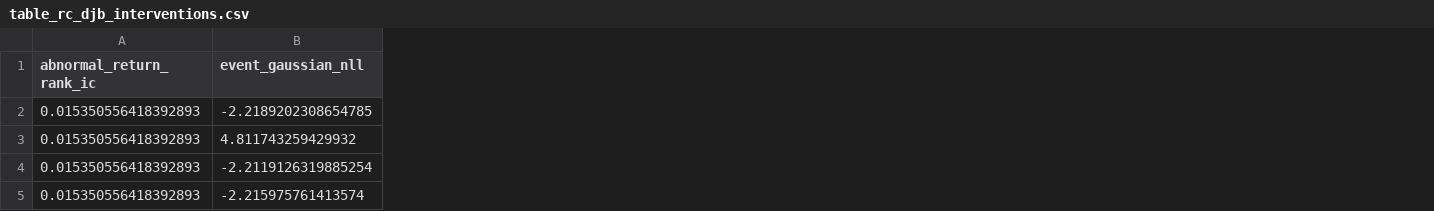
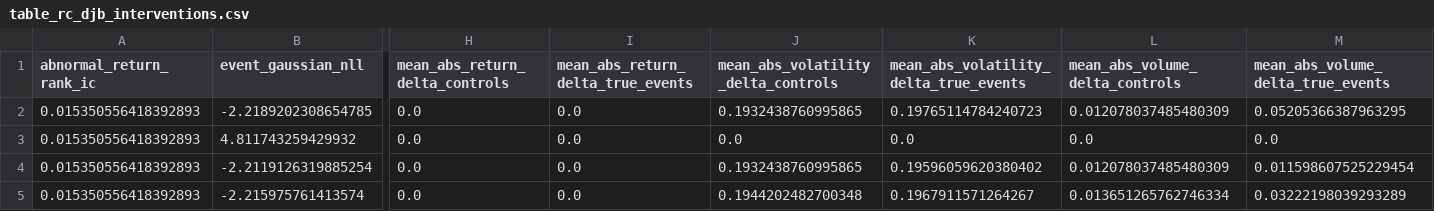
Before and after one commit to aryan-cs/distributional-jump-bridges, a CSV file: paper/tables/table_rc_djb_interventions.csv, drawn as a sheet; only a part is shown, gaps mark what is left out; the diff covers the shown part only; the diff names each change by its address in the sheet, - before the commit and + after, or states it on an @@ line.

Commit message:
Refine DJB paper diagnostics and wording

```diff
--- a/paper/tables/table_rc_djb_interventions.csv
+++ b/paper/tables/table_rc_djb_interventions.csv
+column H (mean_abs_return_delta_controls), rows 2-5: all 0.0
+column I, rows 1-5: mean_abs_return_delta_true_events | 0.0 | 0.0 | 0.0 | 0.0
+column J, rows 1-5: mean_abs_volatility_delta_controls | 0.1932438760995865 | 0.0 | 0.1932438760995865 | 0.1944202482700348
+column K, rows 1-5: mean_abs_volatility_delta_true_events | 0.19765114784240723 | 0.0 | 0.19596059620380402 | 0.1967911571264267
+column L (mean_abs_volume_delta_controls), rows 2-5: 0.012078037485480309 | 0.0 | 0.012078037485480309 | 0.013651265762746334
+column M, rows 1-5: mean_abs_volume_delta_true_events | 0.05205366387963295 | 0.0 | 0.011598607525229454 | 0.03222198039293289
```
Also changed, not shown: 3 added columns elsewhere in this file, paper/tables/table_residual_diagnostics.csv, 5 other files.
